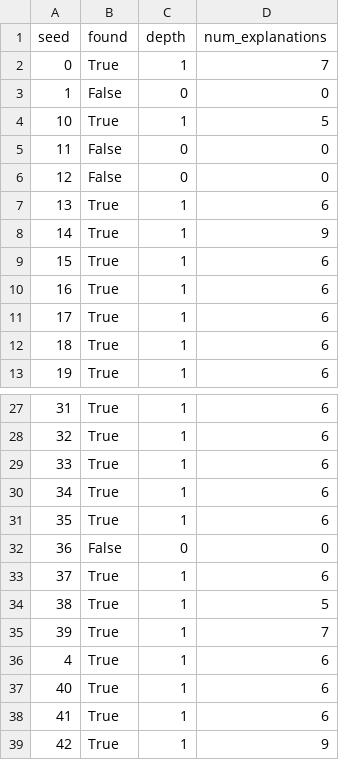
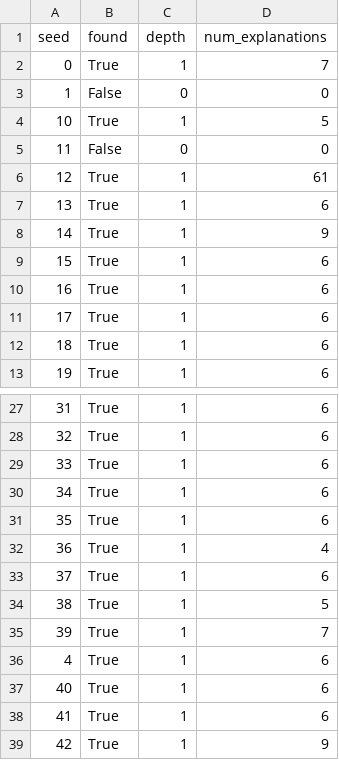
Before and after one commit to tamlinlove/btcm, a CSV file: results/results_default_no_attention.csv, drawn as a sheet; only a part is shown, gaps mark what is left out.

```diff
--- a/results/results_default_no_attention.csv
+++ b/results/results_default_no_attention.csv
@@ -5,3 +5,3 @@ seed,found,depth,num_explanations
 11,False,0,0
-12,False,0,0
+12,True,1,61
 13,True,1,6
@@ -31,3 +31,3 @@ seed,found,depth,num_explanations
 35,True,1,6
-36,False,0,0
+36,True,1,4
 37,True,1,6
```
Also changed, not shown: 3 other files.
